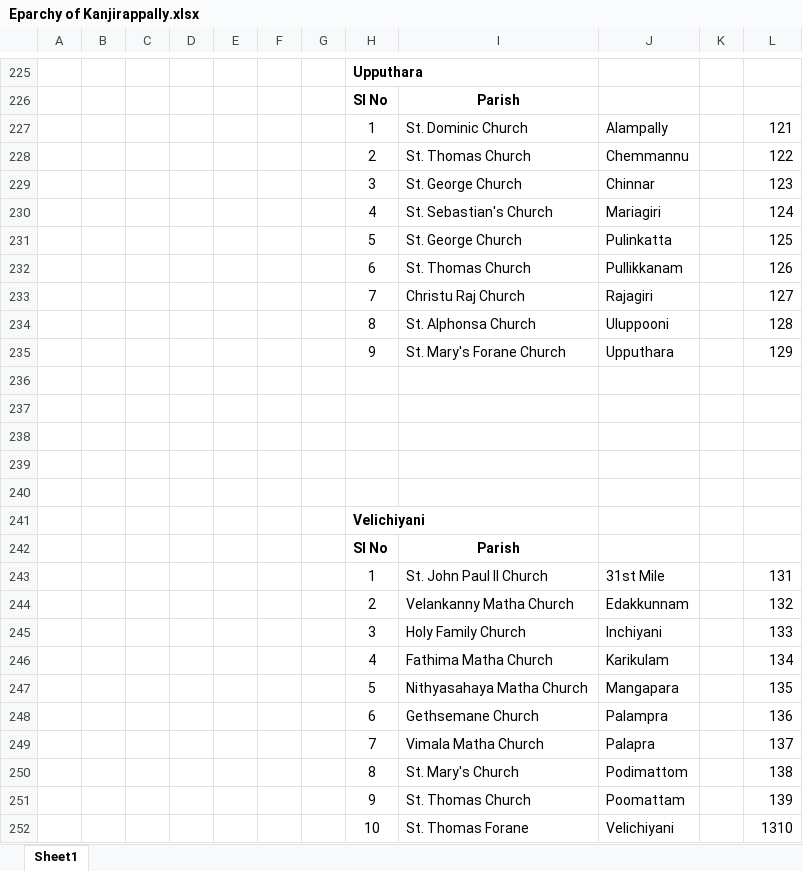
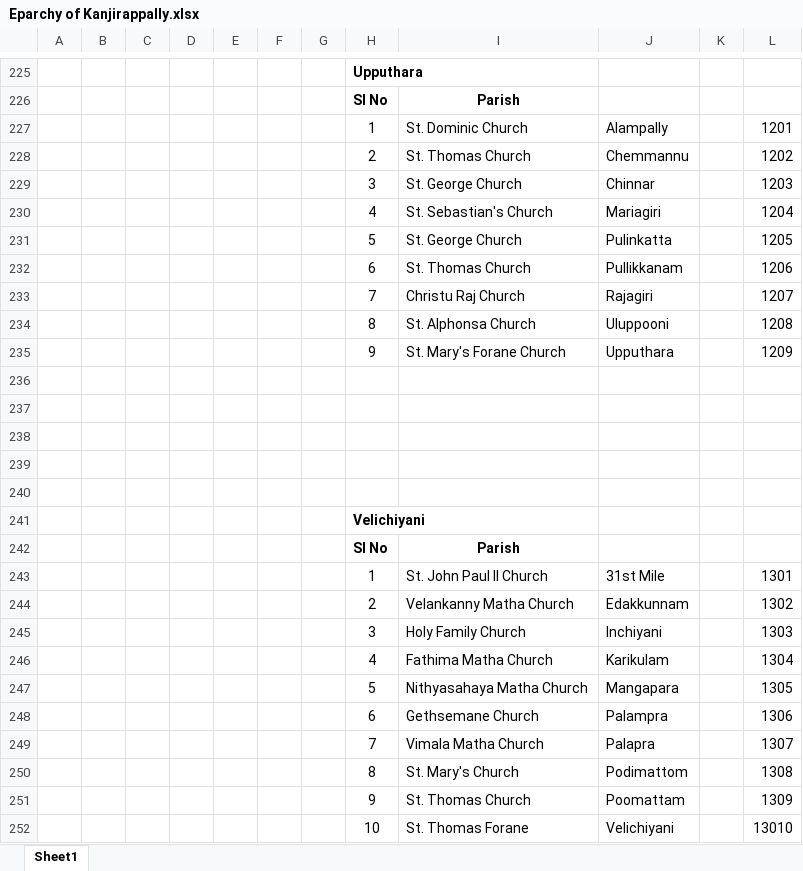
Before and after one commit to AbinVarghexe/LigthSuvara-Web-App, an Excel workbook: Public/Eparchy of Kanjirappally.xlsx, sheet Sheet1, drawn as a sheet; only a part is shown, gaps mark what is left out; values as stored, in another font and other column widths than the file's, no borders; the diff covers the shown part only; the diff names each change by its address in the sheet, - before the commit and + after, or states it on an @@ line.

```diff
--- a/Public/Eparchy of Kanjirappally.xlsx (sheet Sheet1)
+++ b/Public/Eparchy of Kanjirappally.xlsx (sheet Sheet1)
-L227: 121
+L227: 1201
-L228: 122
+L228: 1202
-L229: 123
+L229: 1203
-L230: 124
+L230: 1204
-L231: 125
+L231: 1205
-L232: 126
+L232: 1206
-L233: 127
+L233: 1207
-L234: 128
+L234: 1208
-L235: 129
+L235: 1209
-L243: 131
+L243: 1301
-L244: 132
+L244: 1302
-L245: 133
+L245: 1303
-L246: 134
+L246: 1304
-L247: 135
+L247: 1305
-L248: 136
+L248: 1306
-L249: 137
+L249: 1307
-L250: 138
+L250: 1308
-L251: 139
+L251: 1309
-L252: 1310
+L252: 13010
```
Also changed, not shown: 8 edited cells elsewhere in this sheet, 6 other files.
